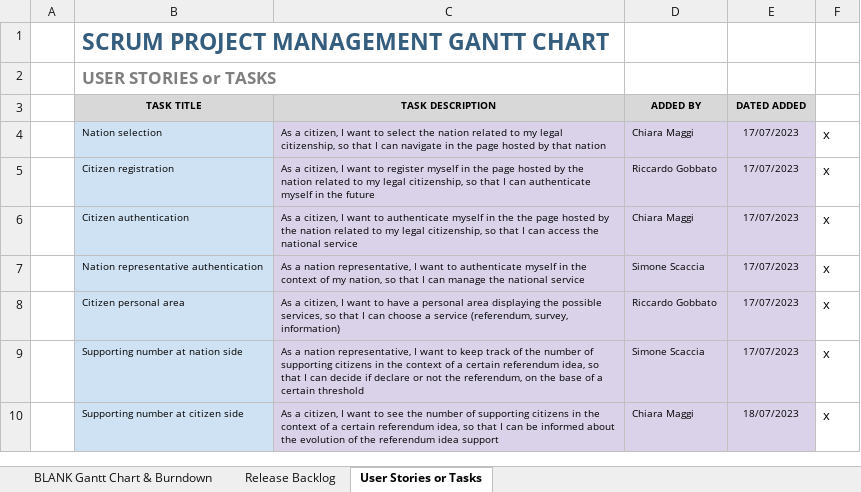
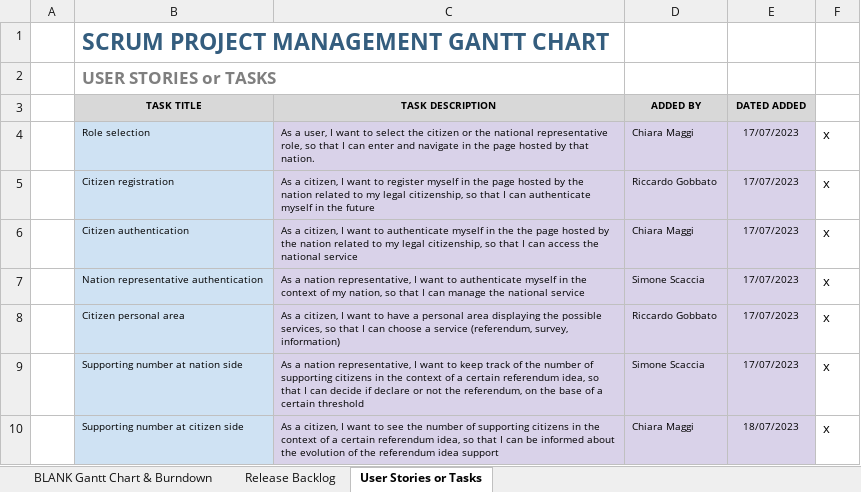
Before and after one commit to RicGobs/EPO-European-Parliament-Online, an Excel workbook: documentation/EPO_Scrum.xlsx, sheet User Stories or Tasks, drawn as a sheet; only a part is shown; values as stored, in another font and other column widths than the file's, no borders; charts and pictures not drawn; the diff names each change by its address in the sheet, - before the commit and + after, or states it on an @@ line.

```diff
--- a/documentation/EPO_Scrum.xlsx (sheet User Stories or Tasks)
+++ b/documentation/EPO_Scrum.xlsx (sheet User Stories or Tasks)
-B4 (TASK TITLE): Nation selection
+B4 (TASK TITLE): Role selection
-C4 (TASK DESCRIPTION): As a citizen, I want to select the nation related to my legal citizenship, so that I can navigate in the page hosted by that nation
+C4 (TASK DESCRIPTION): As a user, I want to select the citizen or the national representative role, so that I can enter and navigate in the page hosted by that nation.
```
Also changed, not shown: sheet BLANK Gantt Chart & Burndown, charts or pictures, documentation/EPO_User_Stories.xlsx, 1 other file.
